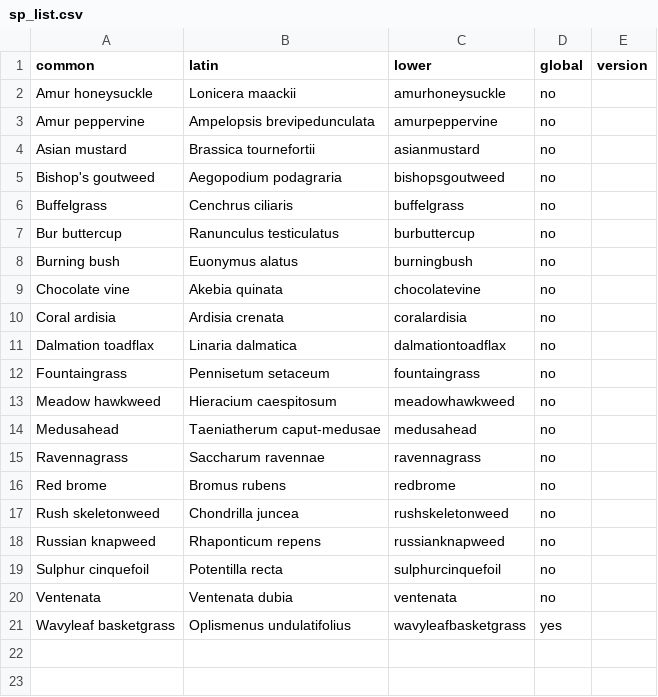
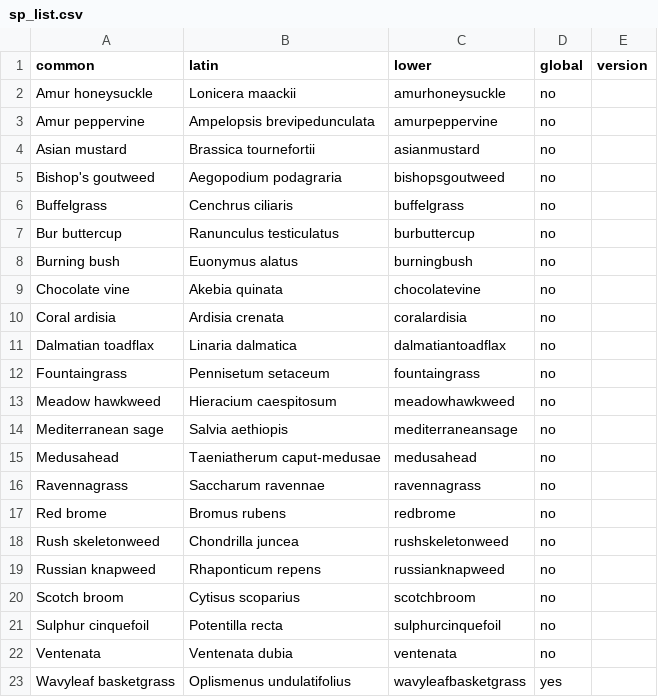
Before and after one commit to pederengelstad/inhabit_sandbox, a CSV file: sp_list.csv, drawn as a sheet.

```diff
--- a/sp_list.csv
+++ b/sp_list.csv
@@ -10,5 +10,6 @@ Chocolate vine,Akebia quinata,chocolatevine,no,
 Coral ardisia,Ardisia crenata,coralardisia,no,
-Dalmation toadflax,Linaria dalmatica,dalmationtoadflax,no,
+Dalmatian toadflax,Linaria dalmatica,dalmatiantoadflax,no,
 Fountaingrass,Pennisetum setaceum,fountaingrass,no,
 Meadow hawkweed,Hieracium caespitosum,meadowhawkweed,no,
+Mediterranean sage,Salvia aethiopis,mediterraneansage,no,
 Medusahead,Taeniatherum caput-medusae,medusahead,no,
@@ -18,2 +19,3 @@ Rush skeletonweed,Chondrilla juncea,rushskeletonweed,no,
 Russian knapweed,Rhaponticum repens,russianknapweed,no,
+Scotch broom,Cytisus scoparius,scotchbroom,no,
 Sulphur cinquefoil,Potentilla recta,sulphurcinquefoil,no,
```
Also changed, not shown: 1 other file.
